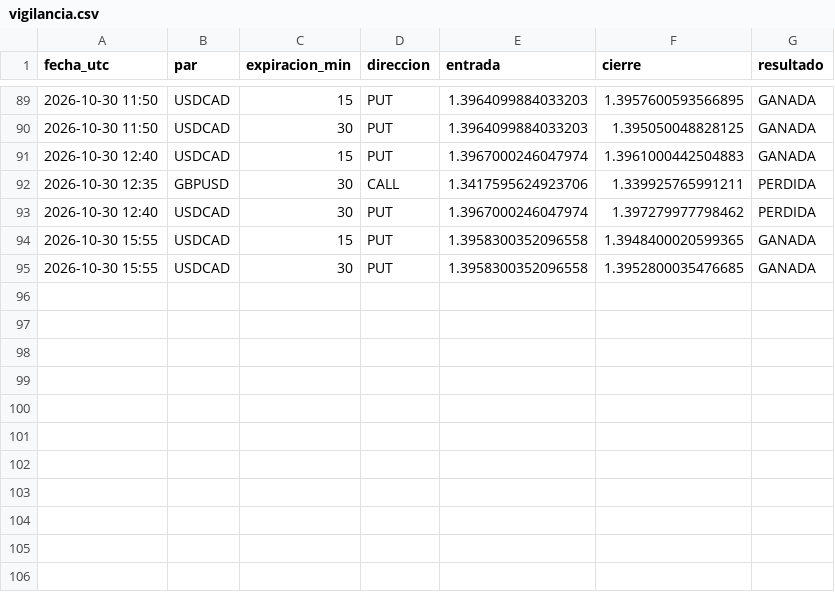
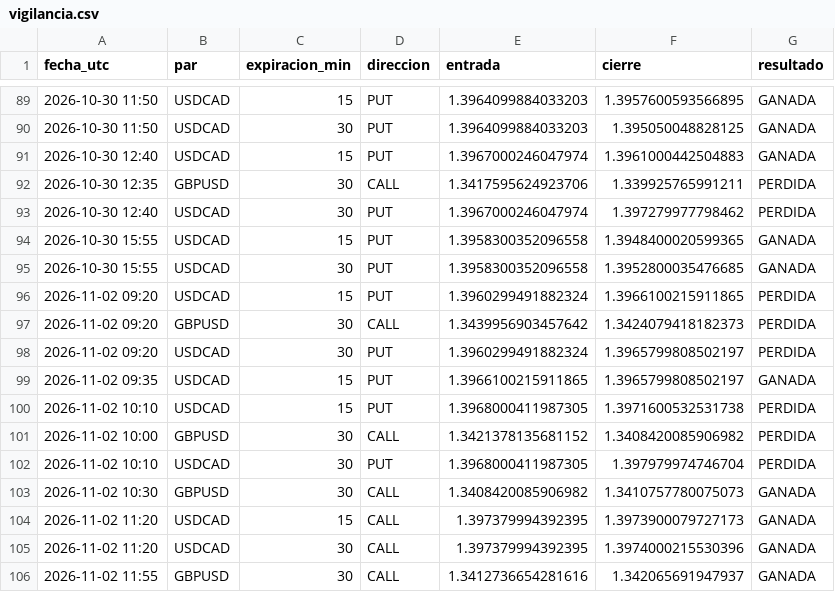
Before and after one commit to brandyherrera944-art/bot-senales, a CSV file: vigilancia.csv, drawn as a sheet; only a part is shown, gaps mark what is left out; the diff names each change by its address in the sheet, - before the commit and + after, or states it on an @@ line.

```diff
--- a/vigilancia.csv
+++ b/vigilancia.csv
+row 96: 2026-11-02 09:20 | USDCAD | 15 | PUT | 1.3960299491882324 | 1.3966100215911865 | PERDIDA
+row 97: 2026-11-02 09:20 | GBPUSD | 30 | CALL | 1.3439956903457642 | 1.3424079418182373 | PERDIDA
+row 98: 2026-11-02 09:20 | USDCAD | 30 | PUT | 1.3960299491882324 | 1.3965799808502197 | PERDIDA
+row 99: 2026-11-02 09:35 | USDCAD | 15 | PUT | 1.3966100215911865 | 1.3965799808502197 | GANADA
+row 100: 2026-11-02 10:10 | USDCAD | 15 | PUT | 1.3968000411987305 | 1.3971600532531738 | PERDIDA
+row 101: 2026-11-02 10:00 | GBPUSD | 30 | CALL | 1.3421378135681152 | 1.3408420085906982 | PERDIDA
+row 102: 2026-11-02 10:10 | USDCAD | 30 | PUT | 1.3968000411987305 | 1.397979974746704 | PERDIDA
+row 103: 2026-11-02 10:30 | GBPUSD | 30 | CALL | 1.3408420085906982 | 1.3410757780075073 | GANADA
+row 104: 2026-11-02 11:20 | USDCAD | 15 | CALL | 1.397379994392395 | 1.3973900079727173 | GANADA
+row 105: 2026-11-02 11:20 | USDCAD | 30 | CALL | 1.397379994392395 | 1.3974000215530396 | GANADA
+row 106: 2026-11-02 11:55 | GBPUSD | 30 | CALL | 1.3412736654281616 | 1.342065691947937 | GANADA
```
Also changed, not shown: vigilancia_lz.csv, 1 other file.
